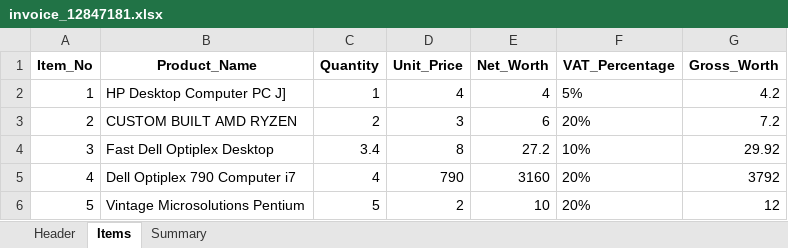
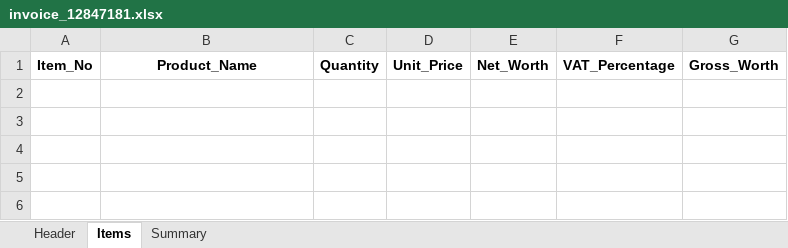
Before and after one commit to playerMars/final-ocr, an Excel workbook: invoice_12847181.xlsx, sheet Items, drawn as a sheet; values as stored, in another font and other column widths than the file's, no borders; the diff names each change by its address in the sheet, - before the commit and + after, or states it on an @@ line.

```diff
--- a/invoice_12847181.xlsx (sheet Items)
+++ b/invoice_12847181.xlsx (sheet Items)
-row 2: 1 | HP Desktop Computer PC J] | 1 | 4 | 4 | 5% | 4.2
-row 3: 2 | CUSTOM BUILT AMD RYZEN | 2 | 3 | 6 | 20% | 7.2
-row 4: 3 | Fast Dell Optiplex Desktop | 3.4 | 8 | 27.2 | 10% | 29.92
-row 5: 4 | Dell Optiplex 790 Computer i7 | 4 | 790 | 3160 | 20% | 3792
-row 6: 5 | Vintage Microsolutions Pentium | 5 | 2 | 10 | 20% | 12
```
Also changed, not shown: sheet Summary, invoice_51109338.xlsx, 5 other files.
